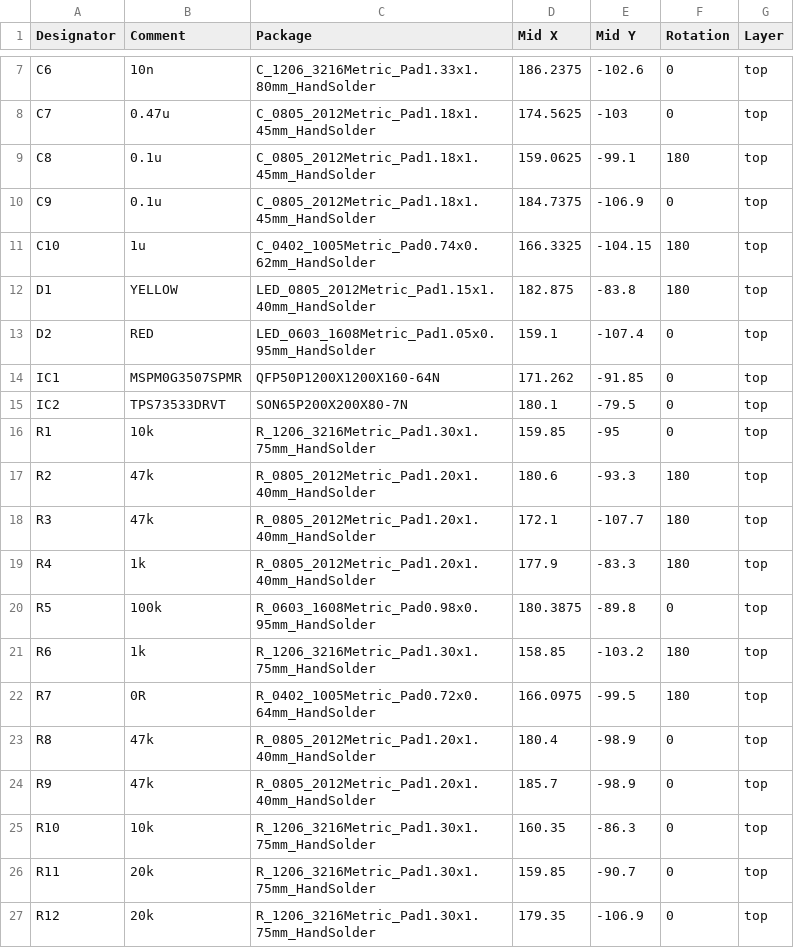
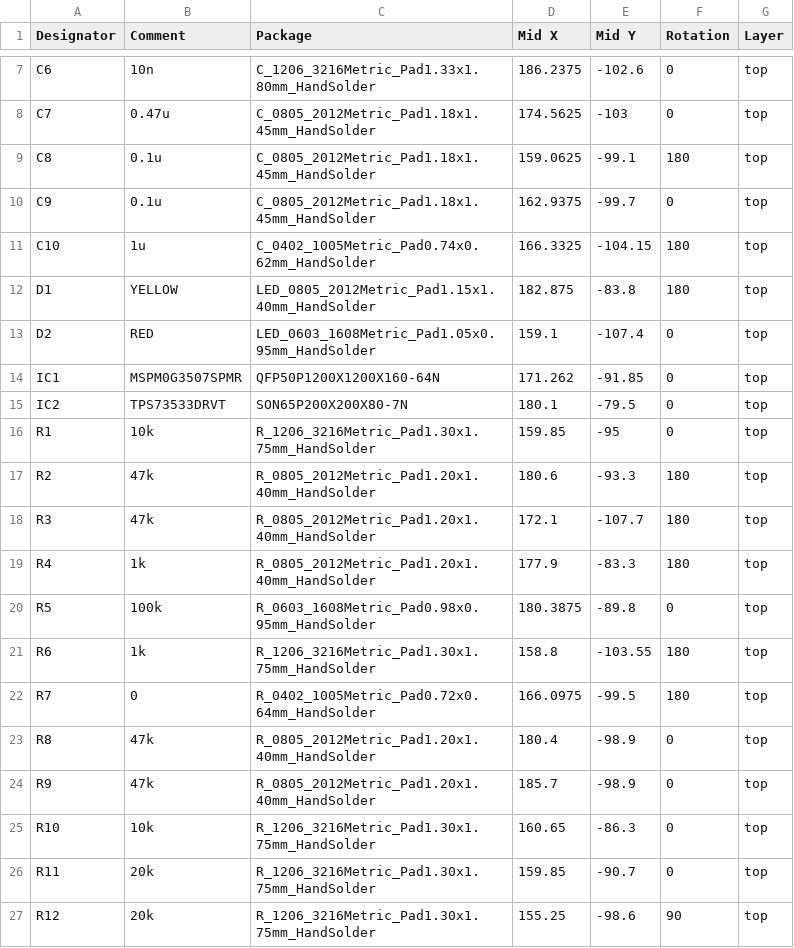
Before and after one commit to hiramrodriguez14/Turbine_MCU, a CSV file: TurbineMCU-all-pos.csv, drawn as a sheet; only a part is shown, gaps mark what is left out.

```diff
--- a/TurbineMCU-all-pos.csv
+++ b/TurbineMCU-all-pos.csv
@@ -9,3 +9,3 @@ C7,0.47u,C_0805_2012Metric_Pad1.18x1.45mm_HandSolder,174.5625,-103,0,top
 C8,0.1u,C_0805_2012Metric_Pad1.18x1.45mm_HandSolder,159.0625,-99.1,180,top
-C9,0.1u,C_0805_2012Metric_Pad1.18x1.45mm_HandSolder,184.7375,-106.9,0,top
+C9,0.1u,C_0805_2012Metric_Pad1.18x1.45mm_HandSolder,162.9375,-99.7,0,top
 C10,1u,C_0402_1005Metric_Pad0.74x0.62mm_HandSolder,166.3325,-104.15,180,top
@@ -20,8 +20,8 @@ R4,1k,R_0805_2012Metric_Pad1.20x1.40mm_HandSolder,177.9,-83.3,180,top
 R5,100k,R_0603_1608Metric_Pad0.98x0.95mm_HandSolder,180.3875,-89.8,0,top
-R6,1k,R_1206_3216Metric_Pad1.30x1.75mm_HandSolder,158.85,-103.2,180,top
-R7,0R,R_0402_1005Metric_Pad0.72x0.64mm_HandSolder,166.0975,-99.5,180,top
+R6,1k,R_1206_3216Metric_Pad1.30x1.75mm_HandSolder,158.8,-103.55,180,top
+R7,0,R_0402_1005Metric_Pad0.72x0.64mm_HandSolder,166.0975,-99.5,180,top
 R8,47k,R_0805_2012Metric_Pad1.20x1.40mm_HandSolder,180.4,-98.9,0,top
 R9,47k,R_0805_2012Metric_Pad1.20x1.40mm_HandSolder,185.7,-98.9,0,top
-R10,10k,R_1206_3216Metric_Pad1.30x1.75mm_HandSolder,160.35,-86.3,0,top
+R10,10k,R_1206_3216Metric_Pad1.30x1.75mm_HandSolder,160.65,-86.3,0,top
 R11,20k,R_1206_3216Metric_Pad1.30x1.75mm_HandSolder,159.85,-90.7,0,top
-R12,20k,R_1206_3216Metric_Pad1.30x1.75mm_HandSolder,179.35,-106.9,0,top
+R12,20k,R_1206_3216Metric_Pad1.30x1.75mm_HandSolder,155.25,-98.6,90,top
```
Also changed, not shown: 16 other files.
